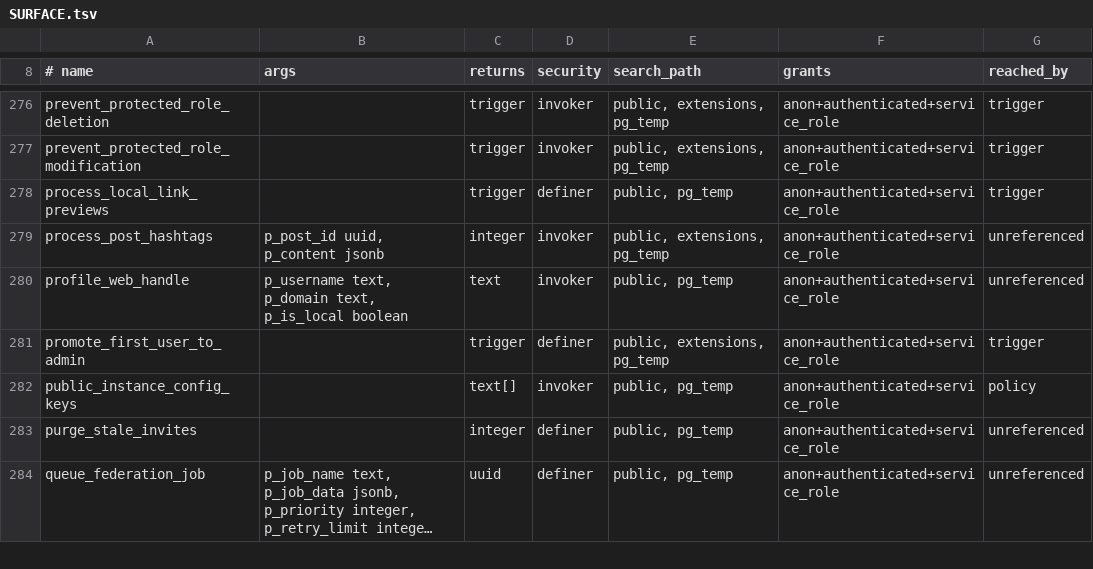
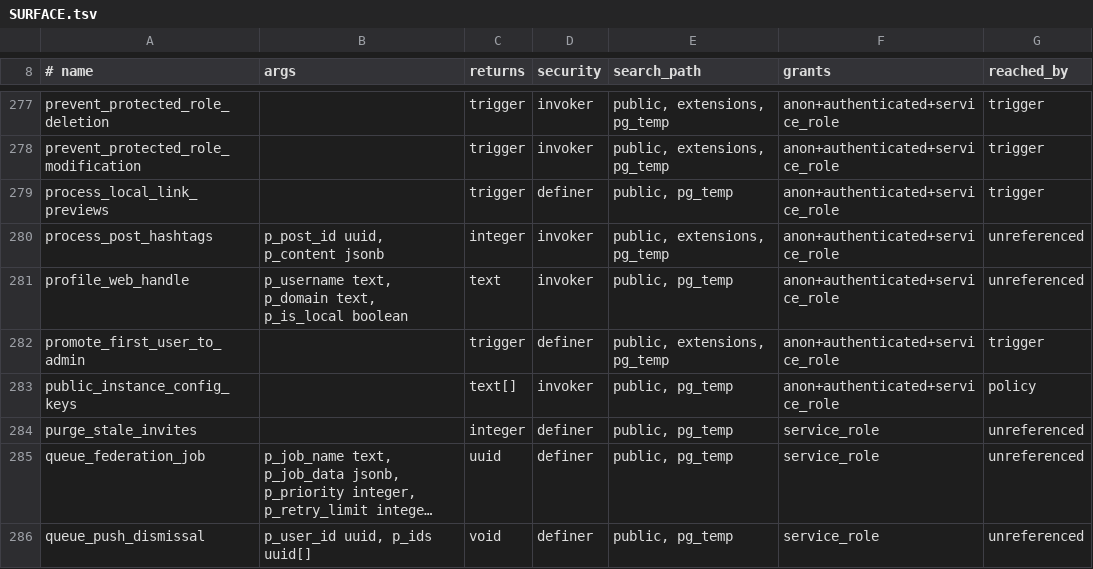
Before and after one commit to y4my4my4m/harmony, a TSV file: db_schema/SURFACE.tsv, drawn as a sheet; only a part is shown, gaps mark what is left out; long unchanged cells end in …; addresses are those after the commit; the diff covers the shown part only; the diff names each change by its address in the sheet, - before the commit and + after, or states it on an @@ line.

```diff
--- a/db_schema/SURFACE.tsv
+++ b/db_schema/SURFACE.tsv
-F284:F285 (grants): anon+authenticated+service_role
+F284:F285 (grants): service_role
+row 286: queue_push_dismissal | p_user_id uuid, p_ids uuid[] | void | definer | public, pg_temp | service_role | unreferenced
```
Also changed, not shown: 3 added rows and 6 edited cells elsewhere in this file, db_schema/REACHABILITY.tsv.
